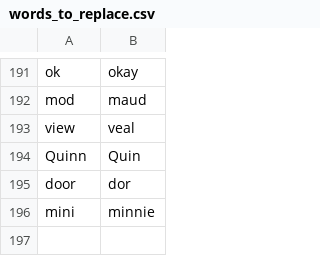
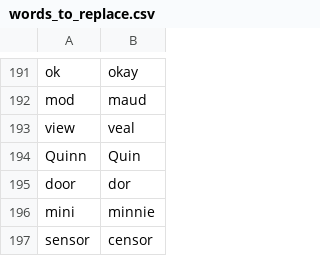
Before and after one commit to nwu124/talon, a CSV file: settings/words_to_replace.csv, drawn as a sheet; only a part is shown, gaps mark what is left out.

Commit message:
Update words_to_replace.csv

```diff
--- a/settings/words_to_replace.csv
+++ b/settings/words_to_replace.csv
@@ -196 +196,2 @@ door,dor
 mini,minnie
+sensor,censor
```
